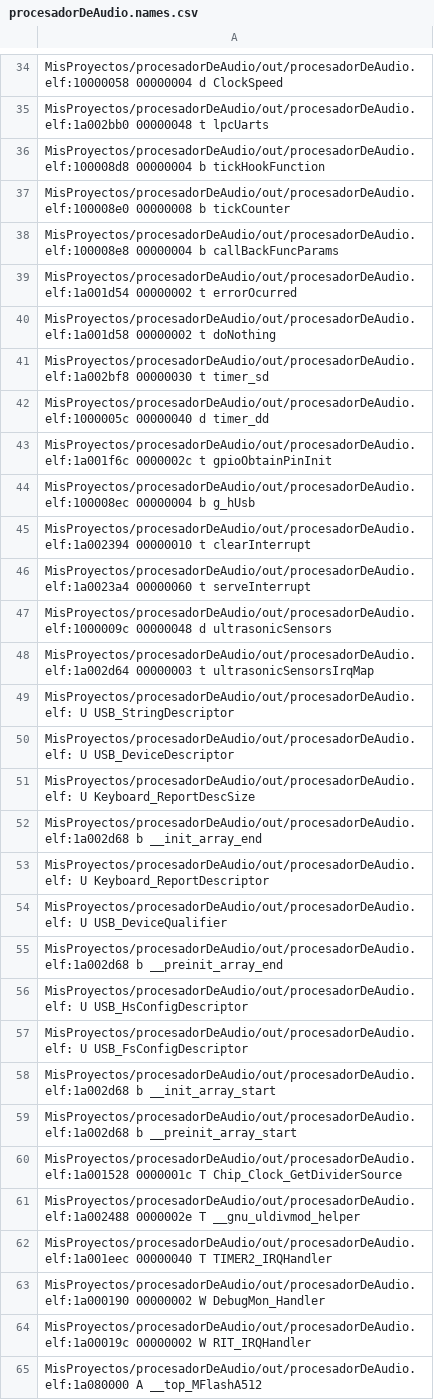
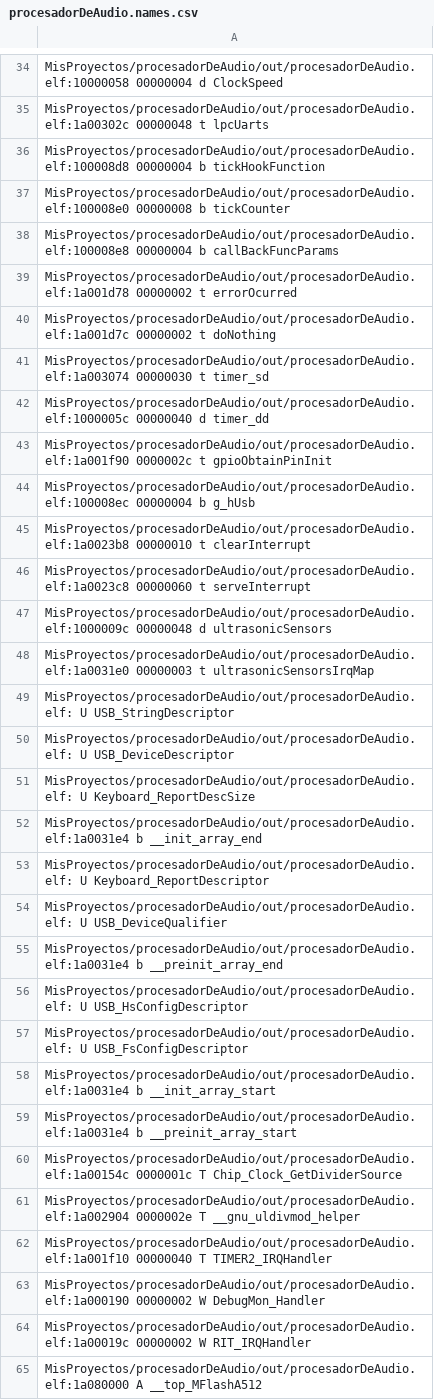
Before and after one commit to gastonvallasciani/procesadorDeAudio, a CSV file: out/procesadorDeAudio.names.csv, drawn as a sheet; only a part is shown, gaps mark what is left out; the diff covers the shown part only; the diff names each change by its address in the sheet, - before the commit and + after, or states it on an @@ line.

```diff
--- a/out/procesadorDeAudio.names.csv
+++ b/out/procesadorDeAudio.names.csv
-A35: MisProyectos/procesadorDeAudio/out/procesadorDeAudio.elf:1a002bb0 00000048 t…
+A35: MisProyectos/procesadorDeAudio/out/procesadorDeAudio.elf:1a00302c 00000048 t…
-A39: MisProyectos/procesadorDeAudio/out/procesadorDeAudio.elf:1a001d54 00000002 t…
+A39: MisProyectos/procesadorDeAudio/out/procesadorDeAudio.elf:1a001d78 00000002 t…
-A40: MisProyectos/procesadorDeAudio/out/procesadorDeAudio.elf:1a001d58 00000002 t…
+A40: MisProyectos/procesadorDeAudio/out/procesadorDeAudio.elf:1a001d7c 00000002 t…
-A41: MisProyectos/procesadorDeAudio/out/procesadorDeAudio.elf:1a002bf8 00000030 t…
+A41: MisProyectos/procesadorDeAudio/out/procesadorDeAudio.elf:1a003074 00000030 t…
-A43: MisProyectos/procesadorDeAudio/out/procesadorDeAudio.elf:1a001f6c 0000002c t…
+A43: MisProyectos/procesadorDeAudio/out/procesadorDeAudio.elf:1a001f90 0000002c t…
-A45: MisProyectos/procesadorDeAudio/out/procesadorDeAudio.elf:1a002394 00000010 t…
+A45: MisProyectos/procesadorDeAudio/out/procesadorDeAudio.elf:1a0023b8 00000010 t…
-A46: MisProyectos/procesadorDeAudio/out/procesadorDeAudio.elf:1a0023a4 00000060 t…
+A46: MisProyectos/procesadorDeAudio/out/procesadorDeAudio.elf:1a0023c8 00000060 t…
-A48: MisProyectos/procesadorDeAudio/out/procesadorDeAudio.elf:1a002d64 00000003 t…
+A48: MisProyectos/procesadorDeAudio/out/procesadorDeAudio.elf:1a0031e0 00000003 t…
-A52: MisProyectos/procesadorDeAudio/out/procesadorDeAudio.elf:1a002d68 b __init_array_end
+A52: MisProyectos/procesadorDeAudio/out/procesadorDeAudio.elf:1a0031e4 b __init_array_end
-A55: MisProyectos/procesadorDeAudio/out/procesadorDeAudio.elf:1a002d68 b __preinit_array_end
+A55: MisProyectos/procesadorDeAudio/out/procesadorDeAudio.elf:1a0031e4 b __preinit_array_end
-A58: MisProyectos/procesadorDeAudio/out/procesadorDeAudio.elf:1a002d68 b __init_array_start
+A58: MisProyectos/procesadorDeAudio/out/procesadorDeAudio.elf:1a0031e4 b __init_array_start
-A59: MisProyectos/procesadorDeAudio/out/procesadorDeAudio.elf:1a002d68 b __preinit_array_start
+A59: MisProyectos/procesadorDeAudio/out/procesadorDeAudio.elf:1a0031e4 b __preinit_array_start
-A60: MisProyectos/procesadorDeAudio/out/procesadorDeAudio.elf:1a001528 0000001c T…
+A60: MisProyectos/procesadorDeAudio/out/procesadorDeAudio.elf:1a00154c 0000001c T…
-A61: MisProyectos/procesadorDeAudio/out/procesadorDeAudio.elf:1a002488 0000002e T…
+A61: MisProyectos/procesadorDeAudio/out/procesadorDeAudio.elf:1a002904 0000002e T…
-A62: MisProyectos/procesadorDeAudio/out/procesadorDeAudio.elf:1a001eec 00000040 T…
+A62: MisProyectos/procesadorDeAudio/out/procesadorDeAudio.elf:1a001f10 00000040 T…
```
Also changed, not shown: 18 added rows and 128 edited cells elsewhere in this file, 9 other files.
